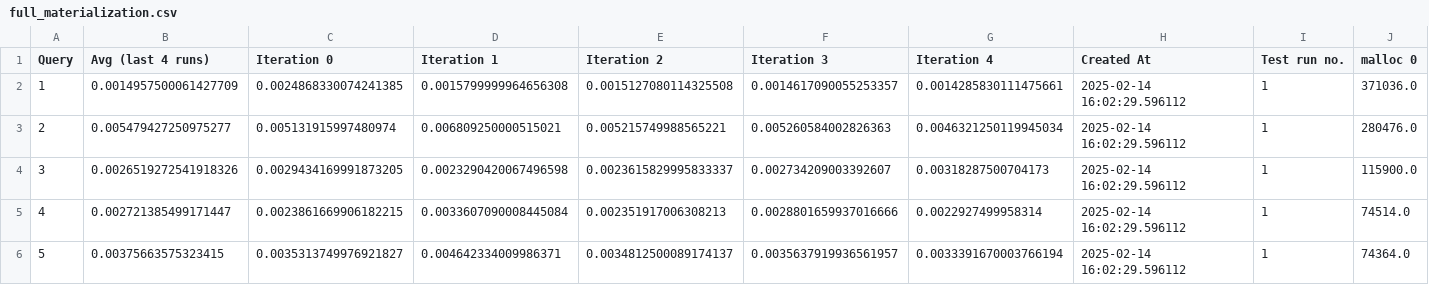
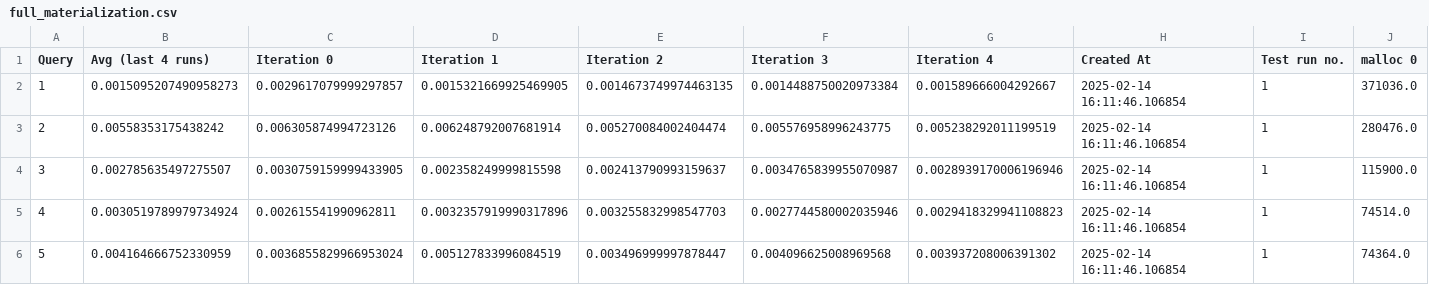
Before and after one commit to magnuis/duckdb-materialization, a CSV file: results/tpch/full_materialization.csv, drawn as a sheet; only a part is shown; the diff covers the shown part only; the diff names each change by its address in the sheet, - before the commit and + after, or states it on an @@ line.

Commit message:
add load based materialization

```diff
--- a/results/tpch/full_materialization.csv
+++ b/results/tpch/full_materialization.csv
-B2 (Avg (last 4 runs)): 0.0014957500061427709
+B2 (Avg (last 4 runs)): 0.0015095207490958273
-C2 (Iteration 0): 0.0024868330074241385
+C2 (Iteration 0): 0.0029617079999297857
-D2 (Iteration 1): 0.0015799999964656308
+D2 (Iteration 1): 0.0015321669925469905
-E2 (Iteration 2): 0.0015127080114325508
+E2 (Iteration 2): 0.0014673749974463135
-F2 (Iteration 3): 0.0014617090055253357
+F2 (Iteration 3): 0.0014488750020973384
-G2 (Iteration 4): 0.0014285830111475661
+G2 (Iteration 4): 0.001589666004292667
-H2:H6 (Created At): 2025-02-14 16:02:29.596112
+H2:H6 (Created At): 2025-02-14 16:11:46.106854
-B3 (Avg (last 4 runs)): 0.005479427250975277
+B3 (Avg (last 4 runs)): 0.00558353175438242
-C3 (Iteration 0): 0.005131915997480974
+C3 (Iteration 0): 0.006305874994723126
-D3 (Iteration 1): 0.006809250000515021
+D3 (Iteration 1): 0.006248792007681914
-E3 (Iteration 2): 0.005215749988565221
+E3 (Iteration 2): 0.005270084002404474
-F3 (Iteration 3): 0.005260584002826363
+F3 (Iteration 3): 0.005576958996243775
-G3 (Iteration 4): 0.0046321250119945034
+G3 (Iteration 4): 0.005238292011199519
-B4 (Avg (last 4 runs)): 0.0026519272541918326
+B4 (Avg (last 4 runs)): 0.002785635497275507
-C4 (Iteration 0): 0.0029434169991873205
+C4 (Iteration 0): 0.0030759159999433905
-D4 (Iteration 1): 0.0023290420067496598
+D4 (Iteration 1): 0.002358249999815598
-E4 (Iteration 2): 0.0023615829995833337
+E4 (Iteration 2): 0.002413790993159637
-F4 (Iteration 3): 0.002734209003392607
+F4 (Iteration 3): 0.0034765839955070987
-G4 (Iteration 4): 0.00318287500704173
+G4 (Iteration 4): 0.0028939170006196946
-B5 (Avg (last 4 runs)): 0.002721385499171447
+B5 (Avg (last 4 runs)): 0.0030519789979734924
-C5 (Iteration 0): 0.0023861669906182215
+C5 (Iteration 0): 0.002615541990962811
-D5 (Iteration 1): 0.0033607090008445084
+D5 (Iteration 1): 0.0032357919990317896
-E5 (Iteration 2): 0.002351917006308213
+E5 (Iteration 2): 0.003255832998547703
-F5 (Iteration 3): 0.0028801659937016666
+F5 (Iteration 3): 0.0027744580002035946
-G5 (Iteration 4): 0.0022927499958314
+G5 (Iteration 4): 0.0029418329941108823
-B6 (Avg (last 4 runs)): 0.00375663575323415
+B6 (Avg (last 4 runs)): 0.004164666752330959
-C6 (Iteration 0): 0.0035313749976921827
+C6 (Iteration 0): 0.0036855829966953024
-D6 (Iteration 1): 0.004642334009986371
+D6 (Iteration 1): 0.005127833996084519
-E6 (Iteration 2): 0.0034812500089174137
+E6 (Iteration 2): 0.003496999997878447
-F6 (Iteration 3): 0.0035637919936561957
+F6 (Iteration 3): 0.004096625008969568
-G6 (Iteration 4): 0.0033391670003766194
+G6 (Iteration 4): 0.003937208006391302
```
Also changed, not shown: 119 edited cells elsewhere in this file, results/tpch/no_materialization.csv, results/tpch/schema_based_materialization.csv, 4 other files.
